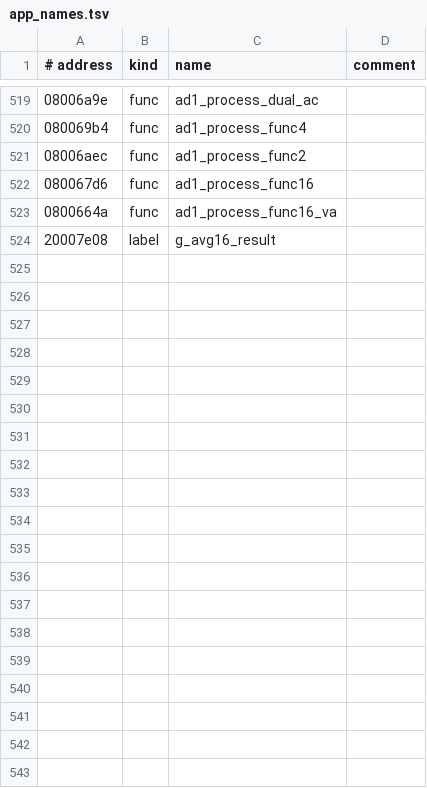
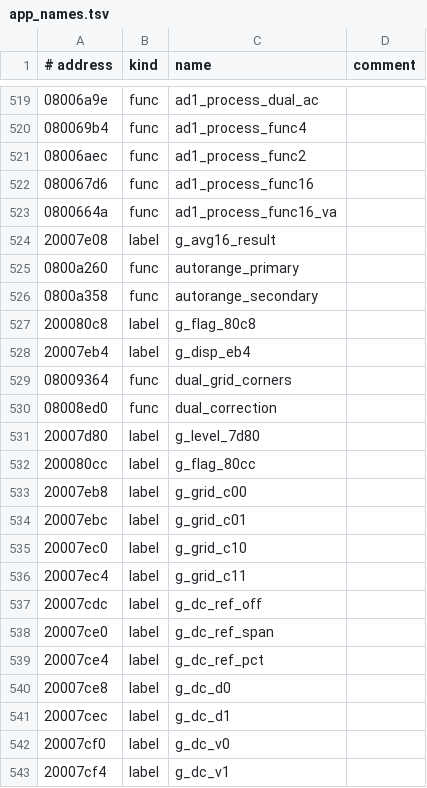
Before and after one commit to EEVblog/121GW-Multimeter-Firmware-RE, a TSV file: ghidra/app_names.tsv, drawn as a sheet; only a part is shown, gaps mark what is left out; the diff covers the shown part only.

```diff
--- a/ghidra/app_names.tsv
+++ b/ghidra/app_names.tsv
@@ -524 +524,20 @@
 20007e08	label	g_avg16_result
+0800a260	func	autorange_primary
+0800a358	func	autorange_secondary
+200080c8	label	g_flag_80c8
+20007eb4	label	g_disp_eb4
+08009364	func	dual_grid_corners
+08008ed0	func	dual_correction
+20007d80	label	g_level_7d80
+200080cc	label	g_flag_80cc
+20007eb8	label	g_grid_c00
+20007ebc	label	g_grid_c01
+20007ec0	label	g_grid_c10
+20007ec4	label	g_grid_c11
+20007cdc	label	g_dc_ref_off
+20007ce0	label	g_dc_ref_span
+20007ce4	label	g_dc_ref_pct
+20007ce8	label	g_dc_d0
+20007cec	label	g_dc_d1
+20007cf0	label	g_dc_v0
+20007cf4	label	g_dc_v1
```
Also changed, not shown: 11 added rows elsewhere in this file, docs/coverage_app.csv, 9 other files.
